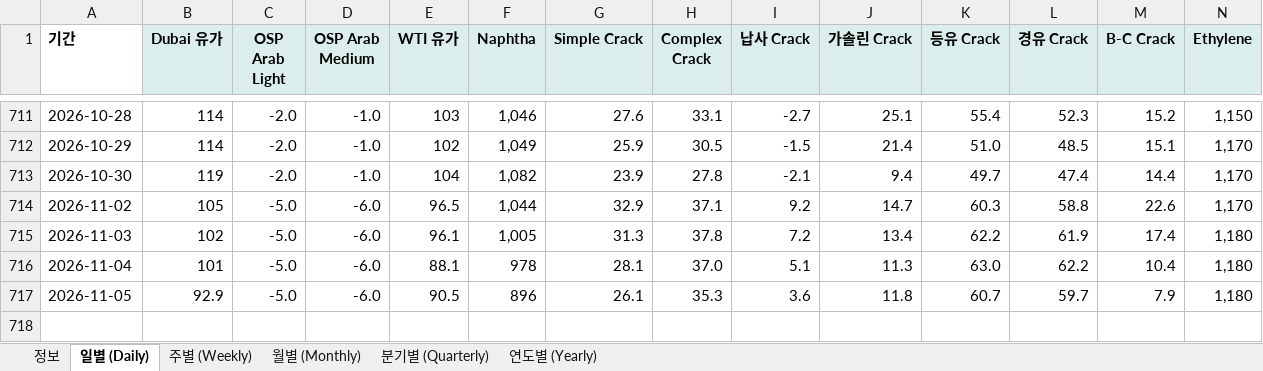
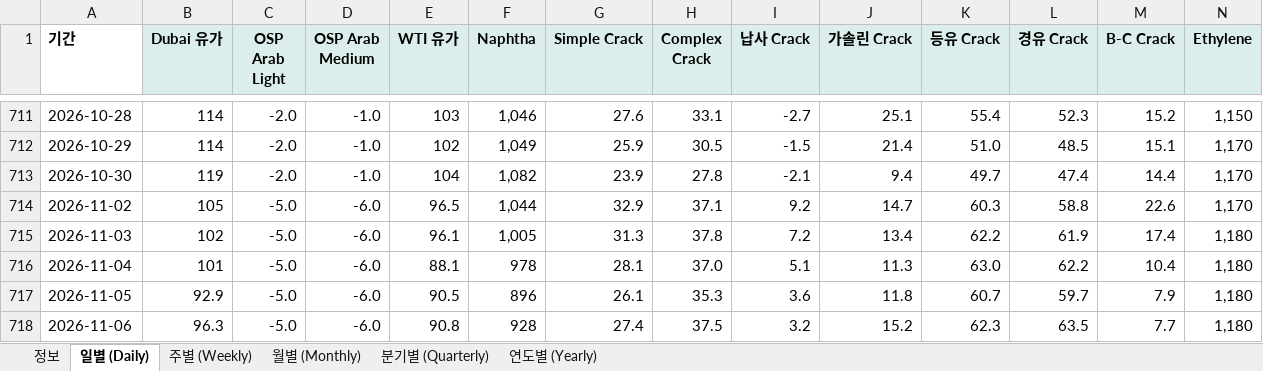
Before and after one commit to jwk490-cell/rl-a5bfvbeqf3, an Excel workbook: data/chem_prices.xlsx, sheet 일별 (Daily), drawn as a sheet; only a part is shown, gaps mark what is left out; values as stored, in another font and other column widths than the file's, no borders; rows hold the shown columns only; the diff names each change by its address in the sheet, - before the commit and + after, or states it on an @@ line.

```diff
--- a/data/chem_prices.xlsx (sheet 일별 (Daily))
+++ b/data/chem_prices.xlsx (sheet 일별 (Daily))
+row 718: 2026-11-06 | 96.3 | -5.0 | -6.0 | 90.8 | 928 | 27.4 | 37.5 | 3.2 | 15.2 | 62.3 | 63.5 | 7.7 | 1,180
```
Also changed, not shown: sheet 주별 (Weekly), sheet 정보, 5 other files.
